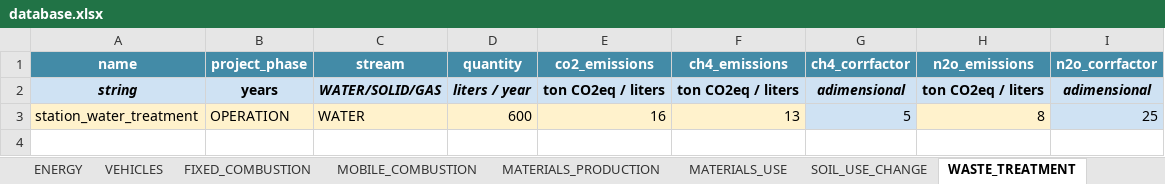
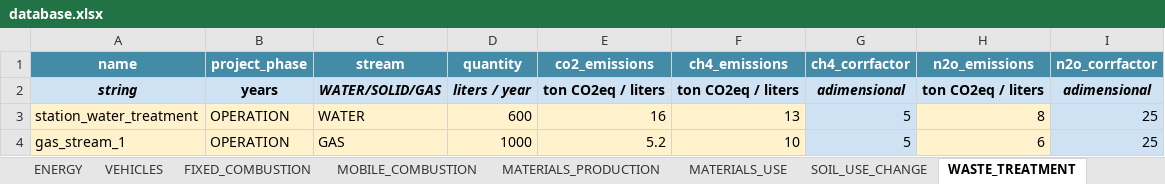
Before and after one commit to KamikoNana/AkashaCalculator, an Excel workbook: database.xlsx, sheet WASTE_TREATMENT, drawn as a sheet; values as stored, in another font and other column widths than the file's, no borders; the diff names each change by its address in the sheet, - before the commit and + after, or states it on an @@ line.

```diff
--- a/database.xlsx (sheet WASTE_TREATMENT)
+++ b/database.xlsx (sheet WASTE_TREATMENT)
+row 4: gas_stream_1 | OPERATION | GAS | 1000 | 5.2 | 10 | 5 | 6 | 25
```
Also changed, not shown: sheet VEHICLES, 11 other files.
